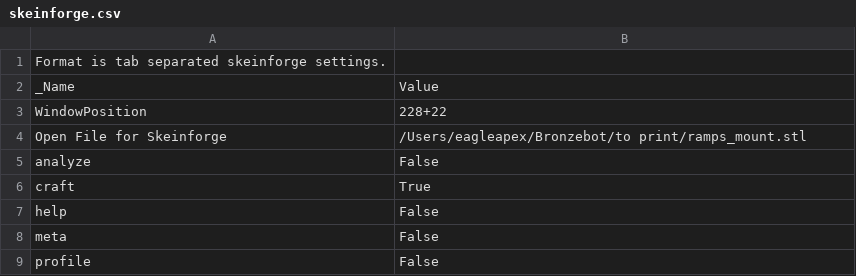
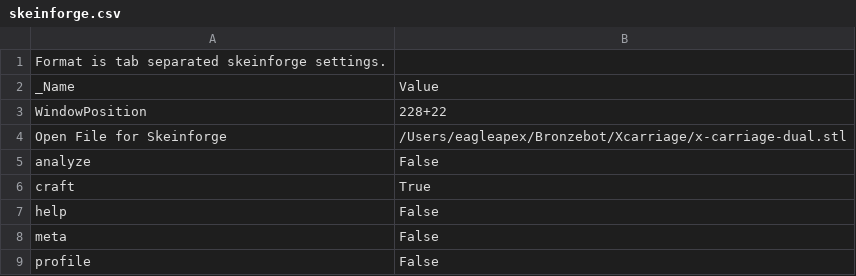
Before and after one commit to sjkelly/RepRap-World-Tour, a CSV file: dot.skeinforge/profiles/extrusion/Prusa_Mendel_01/skeinforge.csv, drawn as a sheet.

```diff
--- a/dot.skeinforge/profiles/extrusion/Prusa_Mendel_01/skeinforge.csv
+++ b/dot.skeinforge/profiles/extrusion/Prusa_Mendel_01/skeinforge.csv
@@ -3,3 +3,3 @@ _Name                          	Value
 WindowPosition	228+22
-Open File for Skeinforge	/Users/eagleapex/Bronzebot/to print/ramps_mount.stl
+Open File for Skeinforge	/Users/eagleapex/Bronzebot/Xcarriage/x-carriage-dual.stl
 analyze	False
```
Also changed, not shown: dot.skeinforge/profiles/extrusion/Prusa_Mendel_01/dimension.csv, dot.skeinforge/profiles/extrusion/Prusa_Mendel_01/raft.csv, 32 other files.
